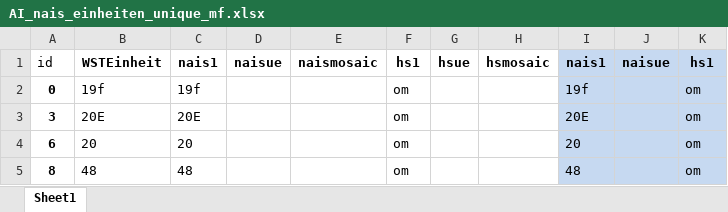
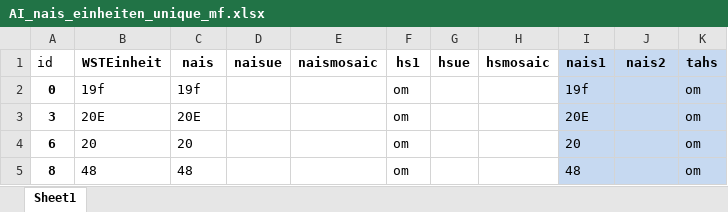
Before and after one commit to zischg/sensitivewaldstandorteCH, an Excel workbook: AI_nais_einheiten_unique_mf.xlsx, sheet Sheet1, drawn as a sheet; only a part is shown; values as stored, in another font and other column widths than the file's, no borders; the diff names each change by its address in the sheet, - before the commit and + after, or states it on an @@ line.

```diff
--- a/AI_nais_einheiten_unique_mf.xlsx (sheet Sheet1)
+++ b/AI_nais_einheiten_unique_mf.xlsx (sheet Sheet1)
-C1: nais1
+C1: nais
-J1: naisue
+J1: nais2
-K1: hs1
+K1: tahs
```
Also changed, not shown: BL_nais_einheiten_unique_v3_mf.xlsx, L_Projektionswege_im_Klimawandel_18022020_export.xlsx, 21 other files.
